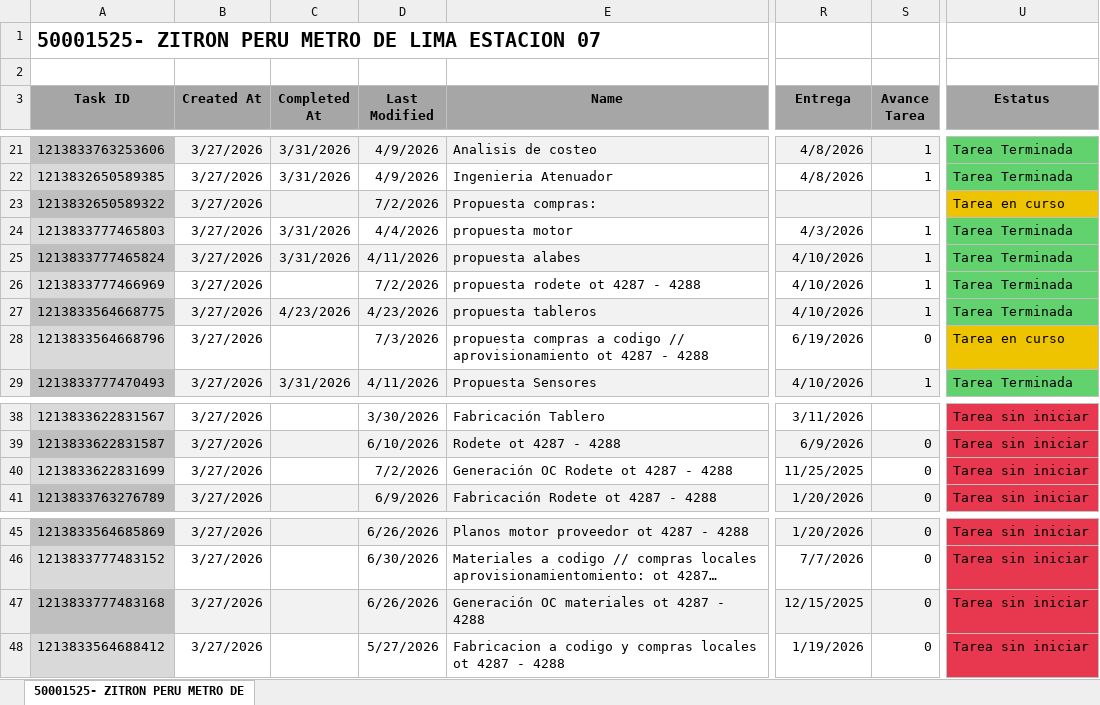
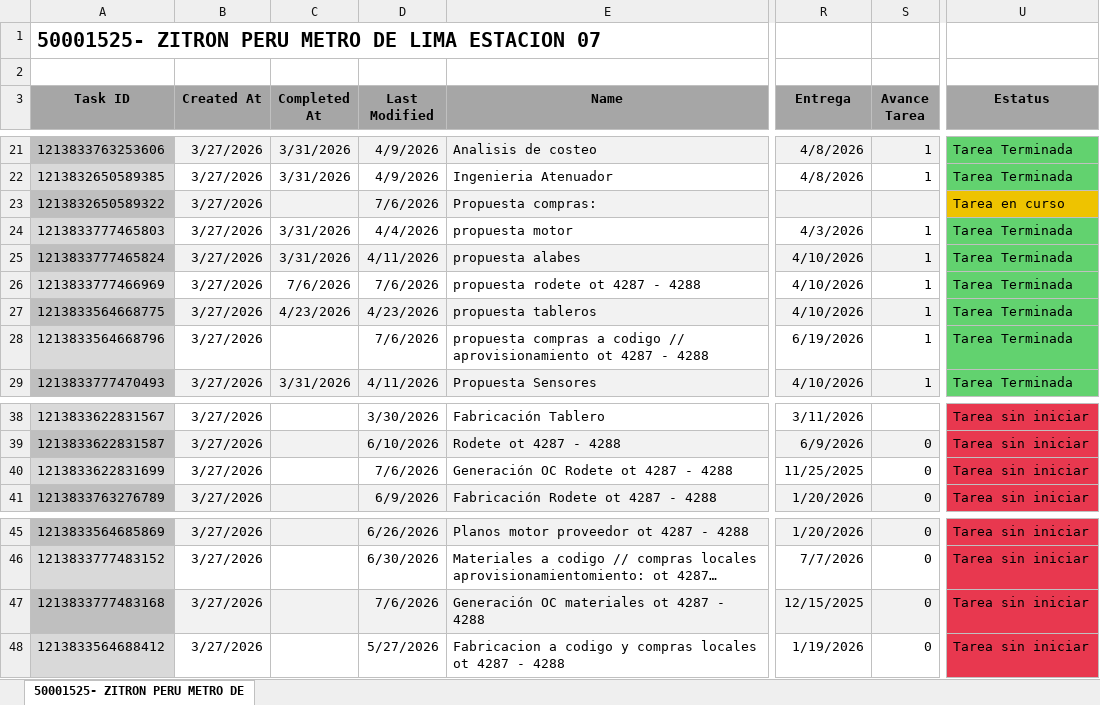
Before and after one commit to Nicolas-2026z/zitron-dashboard, an Excel workbook: data/50001525 - ZITRON PERU METRO LIMA E07.xlsx, sheet 50001525- ZITRON PERU METRO DE, drawn as a sheet; only a part is shown, gaps mark what is left out; long unchanged cells end in …; values as stored, in another font and other column widths than the file's, no borders; charts and pictures not drawn; the diff names each change by its address in the sheet, - before the commit and + after, or states it on an @@ line.

```diff
--- a/data/50001525 - ZITRON PERU METRO LIMA E07.xlsx (sheet 50001525- ZITRON PERU METRO DE)
+++ b/data/50001525 - ZITRON PERU METRO LIMA E07.xlsx (sheet 50001525- ZITRON PERU METRO DE)
-D23 (Last Modified): 7/2/2026
+D23 (Last Modified): 7/6/2026
-C26 (Completed At): (empty)
+C26 (Completed At): 7/6/2026
-D26 (Last Modified): 7/2/2026
+D26 (Last Modified): 7/6/2026
-D28 (Last Modified): 7/3/2026
+D28 (Last Modified): 7/6/2026
-S28 (Avance Tarea): 0
+S28 (Avance Tarea): 1
-U28 (Estatus): Tarea en curso
+U28 (Estatus): Tarea Terminada
-U28 fill: #EEC300
+U28 fill: #62D26F
-D40 (Last Modified): 7/2/2026
+D40 (Last Modified): 7/6/2026
-D47 (Last Modified): 6/26/2026
+D47 (Last Modified): 7/6/2026
```
Also changed, not shown: data/50001415 - ZITRON PERU METRO LIMA E05.xlsx, data/50001504 - ZITRON PERU CODESTABLE A.xlsx, 42 other files.
